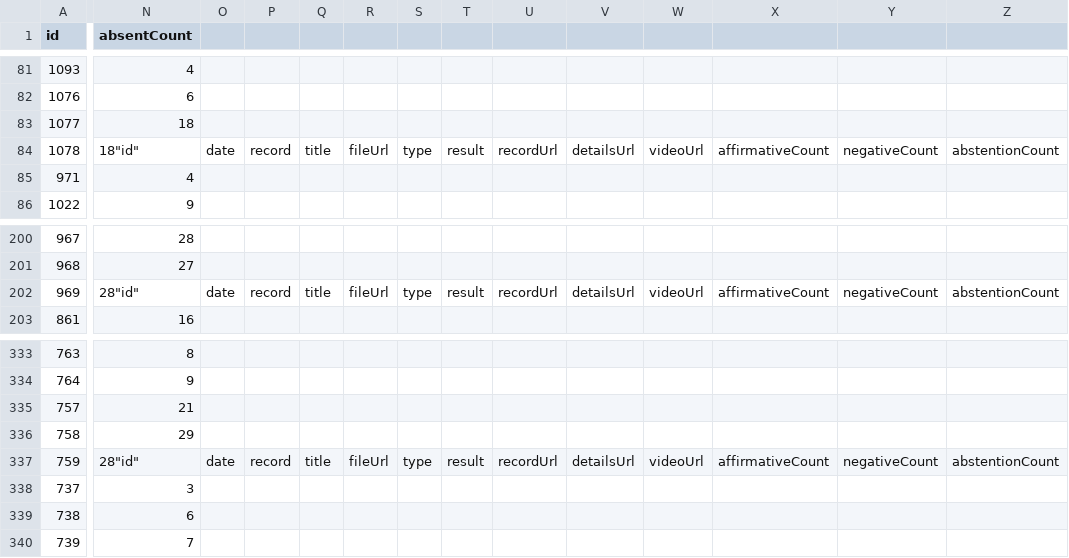
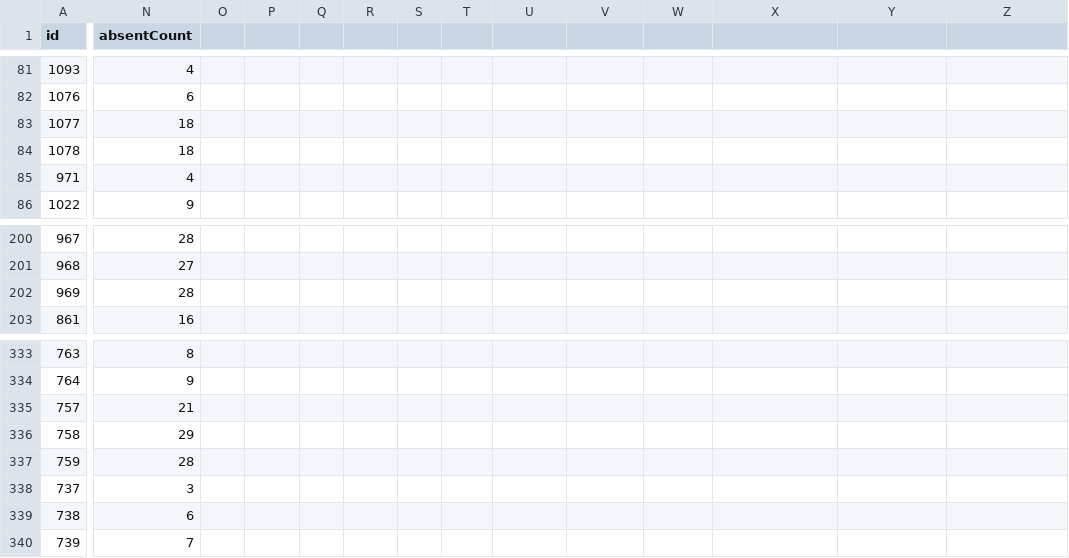
Before and after one commit to nahuelhds/votaciones-ar-datasets, a CSV file: data/senadores/csv/votaciones.csv, drawn as a sheet; only a part is shown, gaps mark what is left out; the diff covers the shown part only; the diff names each change by its address in the sheet, - before the commit and + after, or states it on an @@ line.

Commit message:
GH-9 Se quitan encabezados repetidos de las votaciones de senadores

```diff
--- a/data/senadores/csv/votaciones.csv
+++ b/data/senadores/csv/votaciones.csv
-N84 (absentCount): 18"id"
+N84 (absentCount): 18
-O84: date
+O84: (empty)
-P84: record
+P84: (empty)
-Q84: title
+Q84: (empty)
-R84: fileUrl
+R84: (empty)
-S84: type
+S84: (empty)
-T84: result
+T84: (empty)
-U84: recordUrl
+U84: (empty)
-V84: detailsUrl
+V84: (empty)
-W84: videoUrl
+W84: (empty)
-X84: affirmativeCount
+X84: (empty)
-Y84: negativeCount
+Y84: (empty)
-Z84: abstentionCount
+Z84: (empty)
-N202 (absentCount): 28"id"
+N202 (absentCount): 28
-O202: date
+O202: (empty)
-P202: record
+P202: (empty)
-Q202: title
+Q202: (empty)
-R202: fileUrl
+R202: (empty)
-S202: type
+S202: (empty)
-T202: result
+T202: (empty)
-U202: recordUrl
+U202: (empty)
-V202: detailsUrl
+V202: (empty)
-W202: videoUrl
+W202: (empty)
-X202: affirmativeCount
+X202: (empty)
-Y202: negativeCount
+Y202: (empty)
-Z202: abstentionCount
+Z202: (empty)
-N337 (absentCount): 28"id"
+N337 (absentCount): 28
-O337: date
+O337: (empty)
-P337: record
+P337: (empty)
-Q337: title
+Q337: (empty)
-R337: fileUrl
+R337: (empty)
-S337: type
+S337: (empty)
-T337: result
+T337: (empty)
-U337: recordUrl
+U337: (empty)
-V337: detailsUrl
+V337: (empty)
-W337: videoUrl
+W337: (empty)
-X337: affirmativeCount
+X337: (empty)
-Y337: negativeCount
+Y337: (empty)
-Z337: abstentionCount
+Z337: (empty)
```
Also changed, not shown: 87 edited cells elsewhere in this file.
